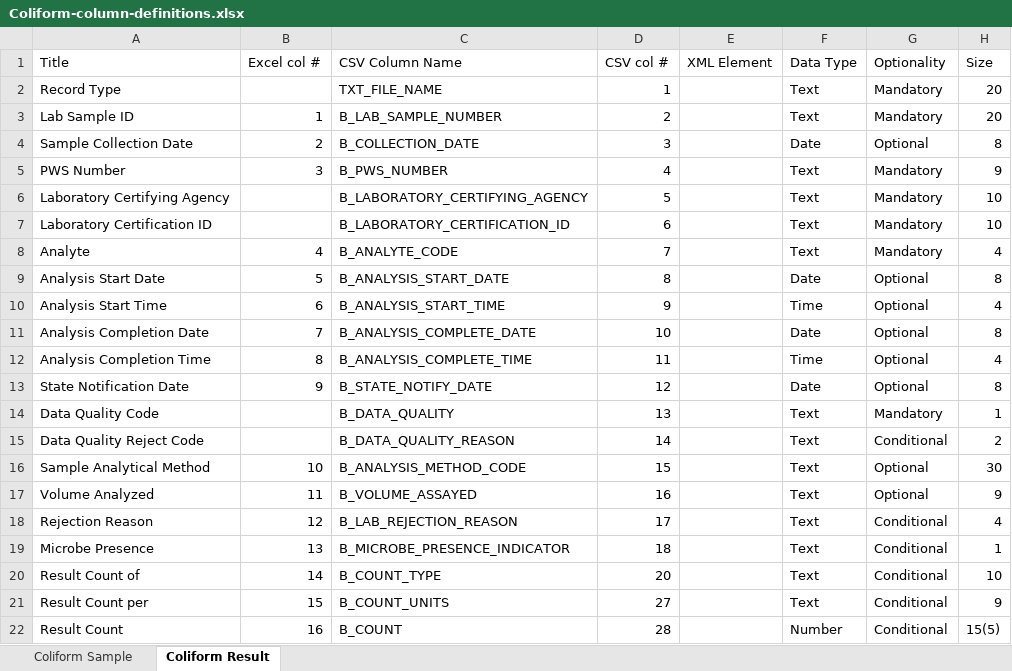
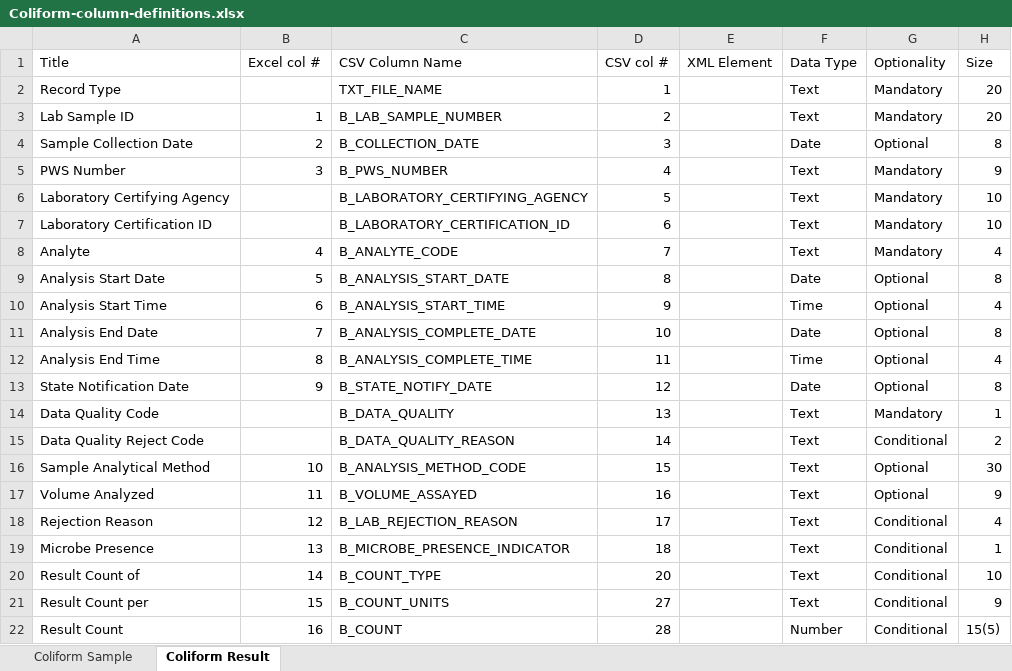
Before and after one commit to gaepdit/e-Sample-Entry-CSV, an Excel workbook: specs/Coliform-column-definitions.xlsx, sheet Coliform Result, drawn as a sheet; only a part is shown; values as stored, in another font and other column widths than the file's, no borders; conditional formats and table styles not drawn; the diff names each change by its address in the sheet, - before the commit and + after, or states it on an @@ line.

Commit message:
Continue XML export work
- Start work on Results

```diff
--- a/specs/Coliform-column-definitions.xlsx (sheet Coliform Result)
+++ b/specs/Coliform-column-definitions.xlsx (sheet Coliform Result)
-A11 (Title): Analysis Completion Date
+A11 (Title): Analysis End Date
-A12 (Title): Analysis Completion Time
+A12 (Title): Analysis End Time
```
Also changed, not shown: xl-ese.xlsm, 2 other files.
